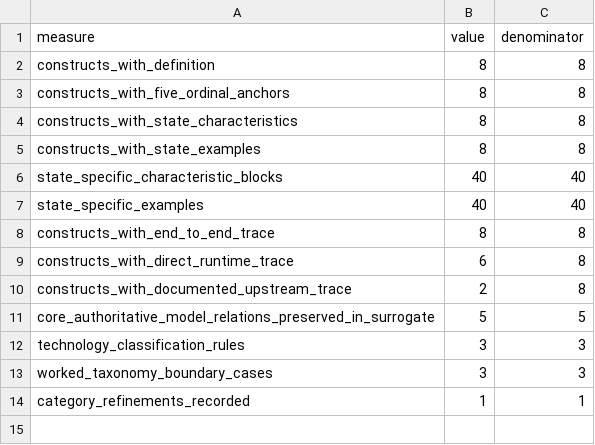
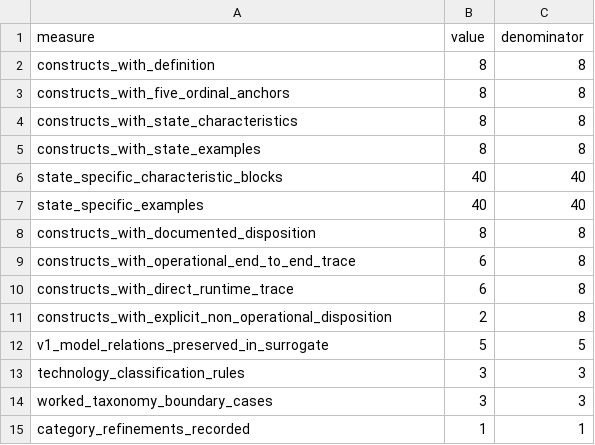
Before and after one commit to isevirtus/keeo-stfp-replication-package, a CSV file: data/keeo_traceability/semantic_traceability_summary.csv, drawn as a sheet.

```diff
--- a/data/keeo_traceability/semantic_traceability_summary.csv
+++ b/data/keeo_traceability/semantic_traceability_summary.csv
@@ -7,6 +7,7 @@ state_specific_characteristic_blocks,40,40
 state_specific_examples,40,40
-constructs_with_end_to_end_trace,8,8
+constructs_with_documented_disposition,8,8
+constructs_with_operational_end_to_end_trace,6,8
 constructs_with_direct_runtime_trace,6,8
-constructs_with_documented_upstream_trace,2,8
-core_authoritative_model_relations_preserved_in_surrogate,5,5
+constructs_with_explicit_non_operational_disposition,2,8
+v1_model_relations_preserved_in_surrogate,5,5
 technology_classification_rules,3,3
```
Also changed, not shown: data/keeo_traceability/semantic_traceability_audit.csv, data/rq3_exact_vs_ga/ga_runs.csv, 30 other files.
